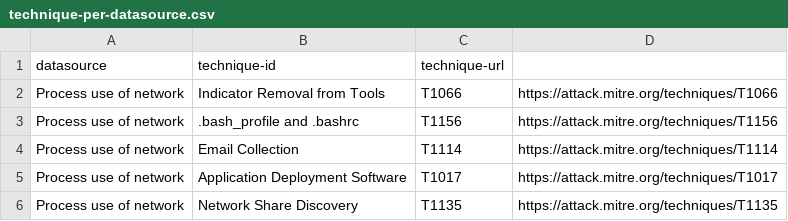
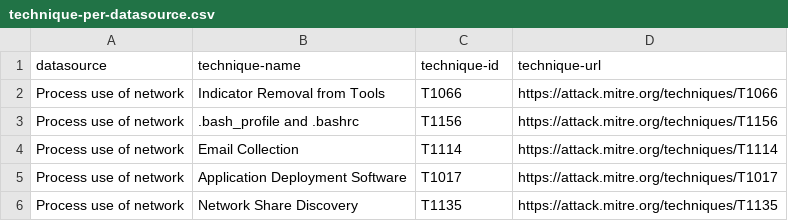
Before and after one commit to sjossi/mitre-attack-playground, a CSV file: output/technique-per-datasource.csv, drawn as a sheet; only a part is shown; the diff names each change by its address in the sheet, - before the commit and + after, or states it on an @@ line.

```diff
--- a/output/technique-per-datasource.csv
+++ b/output/technique-per-datasource.csv
-B1: technique-id
+B1: technique-name
-C1: technique-url
+C1: technique-id
-D1: (empty)
+D1: technique-url
```
Also changed, not shown: 1 other file.
